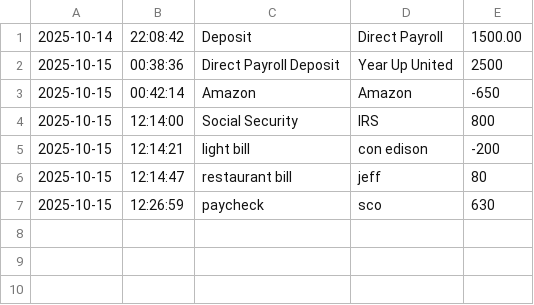
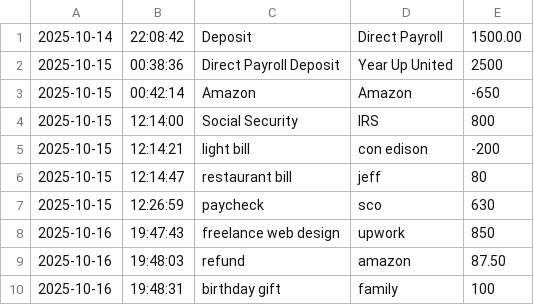
Before and after one commit to Kaybehindthescene/Accounting-Ledger, a CSV file: transactions.csv, drawn as a sheet; the diff names each change by its address in the sheet, - before the commit and + after, or states it on an @@ line.

```diff
--- a/transactions.csv
+++ b/transactions.csv
+row 8: 2025-10-16 | 19:47:43 | freelance web design | upwork | 850
+row 9: 2025-10-16 | 19:48:03 | refund | amazon | 87.50
+row 10: 2025-10-16 | 19:48:31 | birthday gift | family | 100
```
Also changed, not shown: 1 other file.
